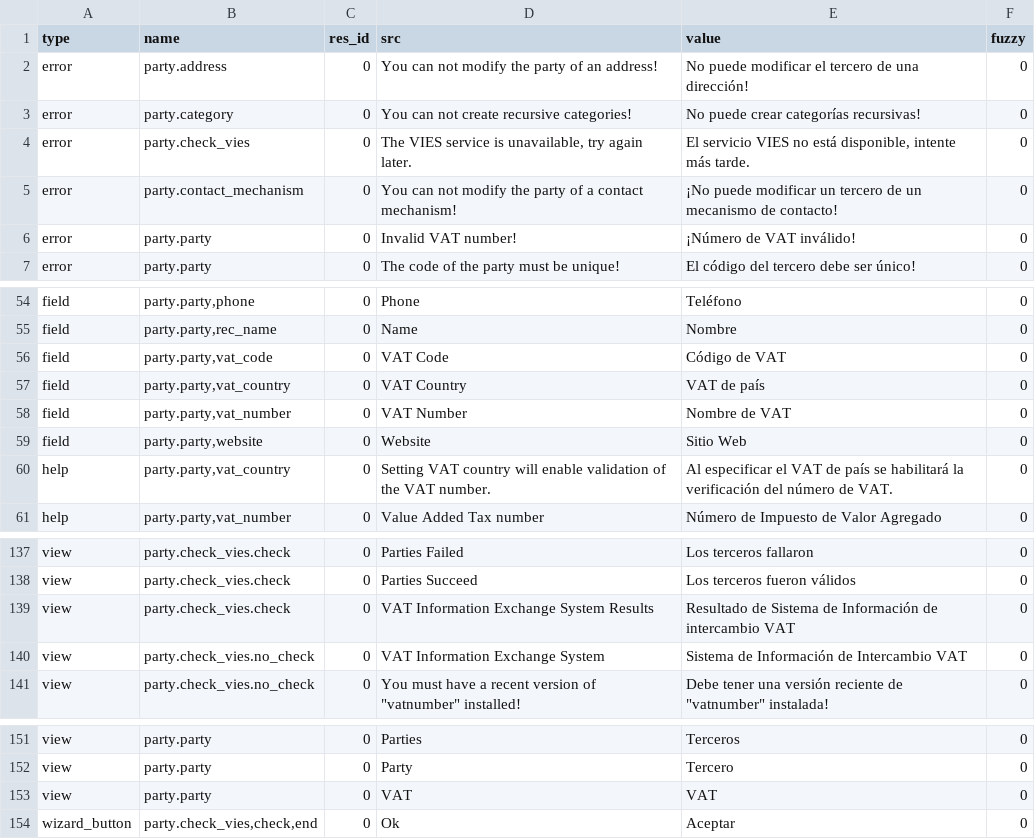
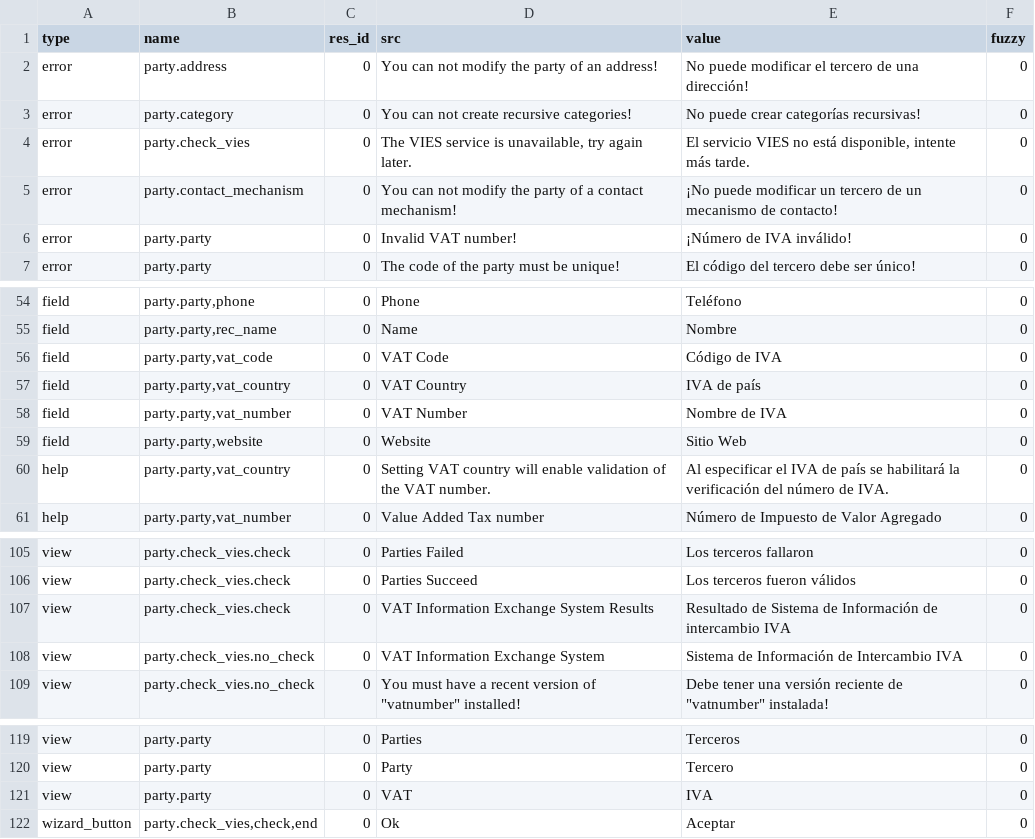
Before and after one commit to NaN-tic/trytond-party, a CSV file: es_CO.csv, drawn as a sheet; only a part is shown, gaps mark what is left out; the diff covers the shown part only.

```diff
--- a/es_CO.csv
+++ b/es_CO.csv
@@ -5,3 +5,3 @@ error,party.check_vies,0,"The VIES service is unavailable, try again later.","El
 error,party.contact_mechanism,0,You can not modify the party of a contact mechanism!,¡No puede modificar un tercero de un mecanismo de contacto!,0
-error,party.party,0,Invalid VAT number!,¡Número de VAT inválido!,0
+error,party.party,0,Invalid VAT number!,¡Número de IVA inválido!,0
 error,party.party,0,The code of the party must be unique!,El código del tercero debe ser único!,0
@@ -55,7 +55,7 @@ field,"party.party,phone",0,Phone,Teléfono,0
 field,"party.party,rec_name",0,Name,Nombre,0
-field,"party.party,vat_code",0,VAT Code,Código de VAT,0
-field,"party.party,vat_country",0,VAT Country,VAT de país,0
-field,"party.party,vat_number",0,VAT Number,Nombre de VAT,0
+field,"party.party,vat_code",0,VAT Code,Código de IVA,0
+field,"party.party,vat_country",0,VAT Country,IVA de país,0
+field,"party.party,vat_number",0,VAT Number,Nombre de IVA,0
 field,"party.party,website",0,Website,Sitio Web,0
-help,"party.party,vat_country",0,Setting VAT country will enable validation of the VAT number.,Al especificar el VAT de país se habilitará la verificación del número de VAT.,0
+help,"party.party,vat_country",0,Setting VAT country will enable validation of the VAT number.,Al especificar el IVA de país se habilitará la verificación del número de IVA.,0
 help,"party.party,vat_number",0,Value Added Tax number,Número de Impuesto de Valor Agregado,0
@@ -138,4 +106,4 @@ view,party.check_vies.check,0,Parties Failed,Los terceros fallaron,0
 view,party.check_vies.check,0,Parties Succeed,Los terceros fueron válidos,0
-view,party.check_vies.check,0,VAT Information Exchange System Results,Resultado de Sistema de Información de intercambio VAT,0
-view,party.check_vies.no_check,0,VAT Information Exchange System,Sistema de Información de Intercambio VAT,0
+view,party.check_vies.check,0,VAT Information Exchange System Results,Resultado de Sistema de Información de intercambio IVA,0
+view,party.check_vies.no_check,0,VAT Information Exchange System,Sistema de Información de Intercambio IVA,0
 view,party.check_vies.no_check,0,"You must have a recent version of ""vatnumber"" installed!","Debe tener una versión reciente de ""vatnumber"" instalada!",0
@@ -152,3 +120,3 @@ view,party.party,0,Parties,Terceros,0
 view,party.party,0,Party,Tercero,0
-view,party.party,0,VAT,VAT,0
+view,party.party,0,VAT,IVA,0
 wizard_button,"party.check_vies,check,end",0,Ok,Aceptar,0
```
Also changed, not shown: 32 removed rows elsewhere in this file.
